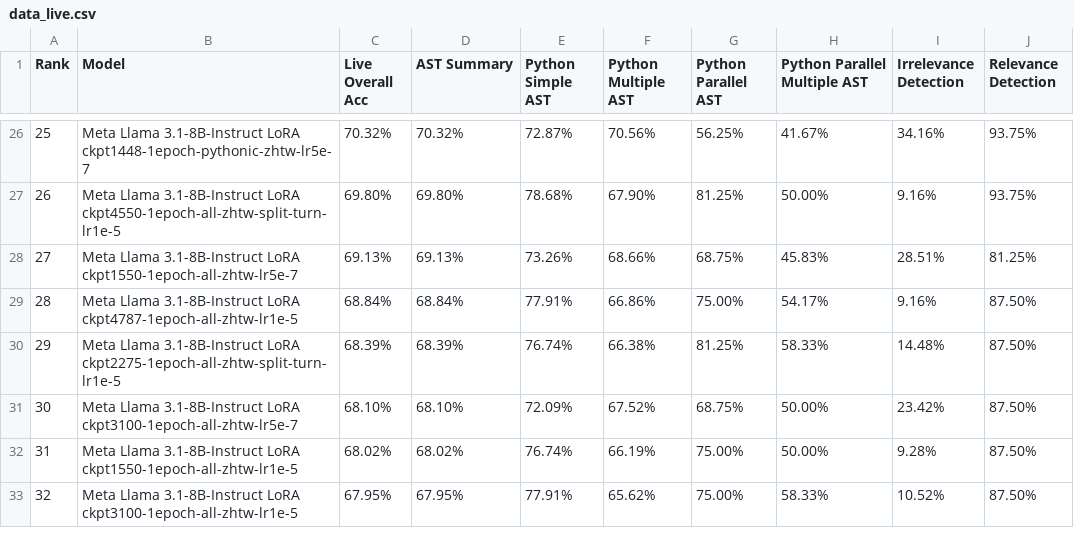
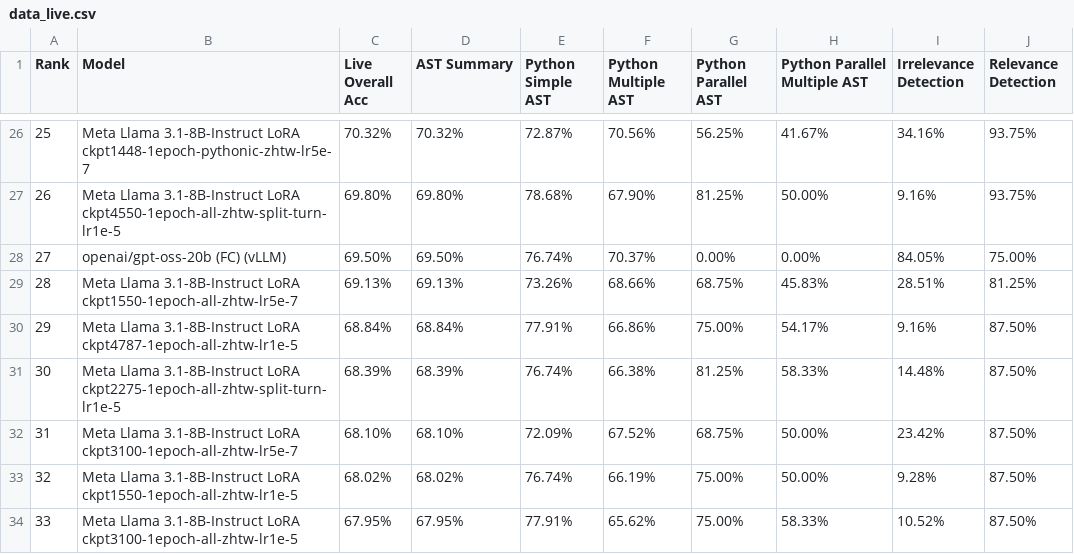
Before and after one commit to aaronwu901225main/pythonic-function-calling-data, a CSV file: berkeley-function-call-leaderboard/score/data_live.csv, drawn as a sheet; only a part is shown, gaps mark what is left out; addresses are those after the commit; the diff names each change by its address in the sheet, - before the commit and + after, or states it on an @@ line.

```diff
--- a/berkeley-function-call-leaderboard/score/data_live.csv
+++ b/berkeley-function-call-leaderboard/score/data_live.csv
+row 28: 27 | openai/gpt-oss-20b (FC) (vLLM) | 69.50% | 69.50% | 76.74% | 70.37% | 0.00% | 0.00% | 84.05% | 75.00%
@@ column A (Rank) renumbered from row 29 down @@
```
Also changed, not shown: berkeley-function-call-leaderboard/score/data_chinese_overall.csv, berkeley-function-call-leaderboard/score/data_format_sensitivity.csv, 42 other files.
